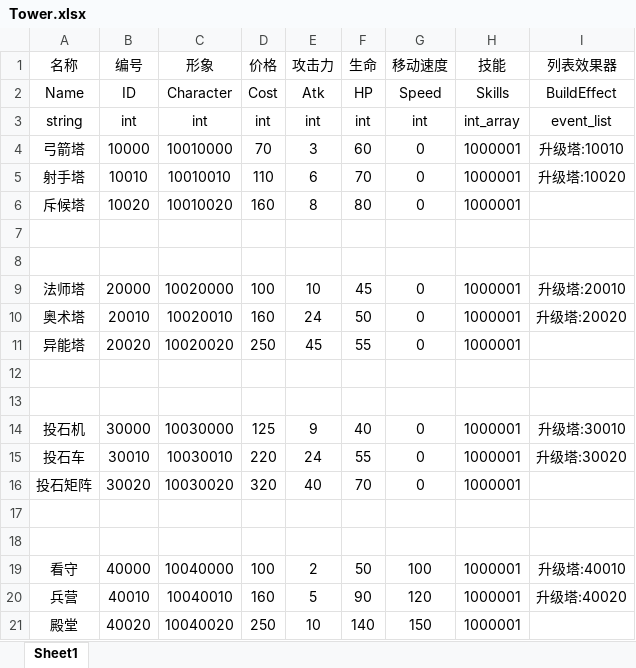
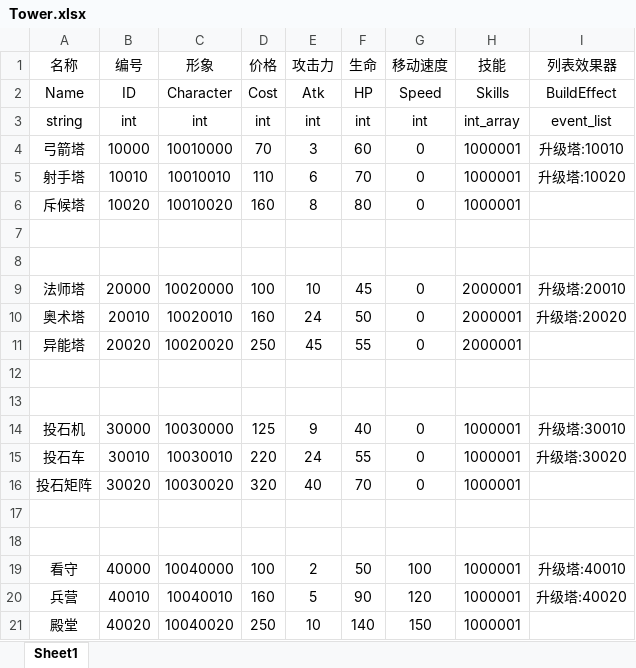
Before and after one commit to liujin-max/NoobTD, an Excel workbook: Tables/Tower.xlsx, sheet Sheet1, drawn as a sheet; values as stored, in another font and other column widths than the file's, no borders; the diff names each change by its address in the sheet, - before the commit and + after, or states it on an @@ line.

```diff
--- a/Tables/Tower.xlsx (sheet Sheet1)
+++ b/Tables/Tower.xlsx (sheet Sheet1)
-H9:H11 (技能): 1000001
+H9:H11 (技能): 2000001
```
Also changed, not shown: Tables/BaseType/EffectList.xlsx, Tables/Skill.xlsx, 15 other files.
